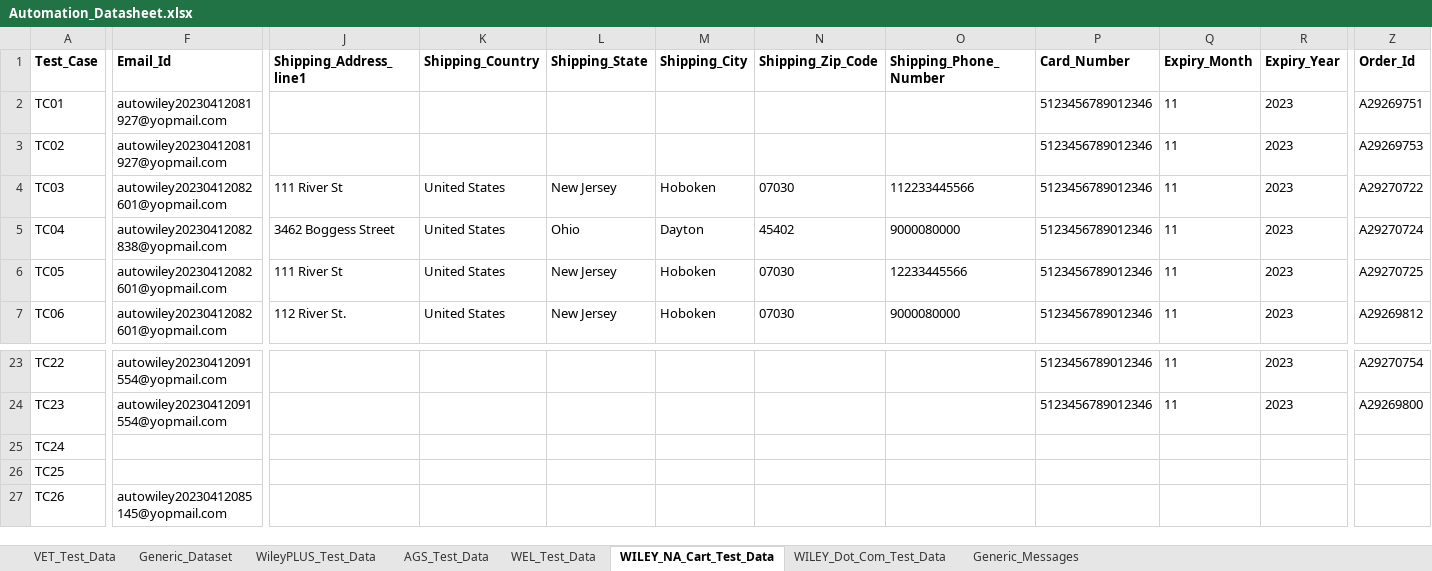
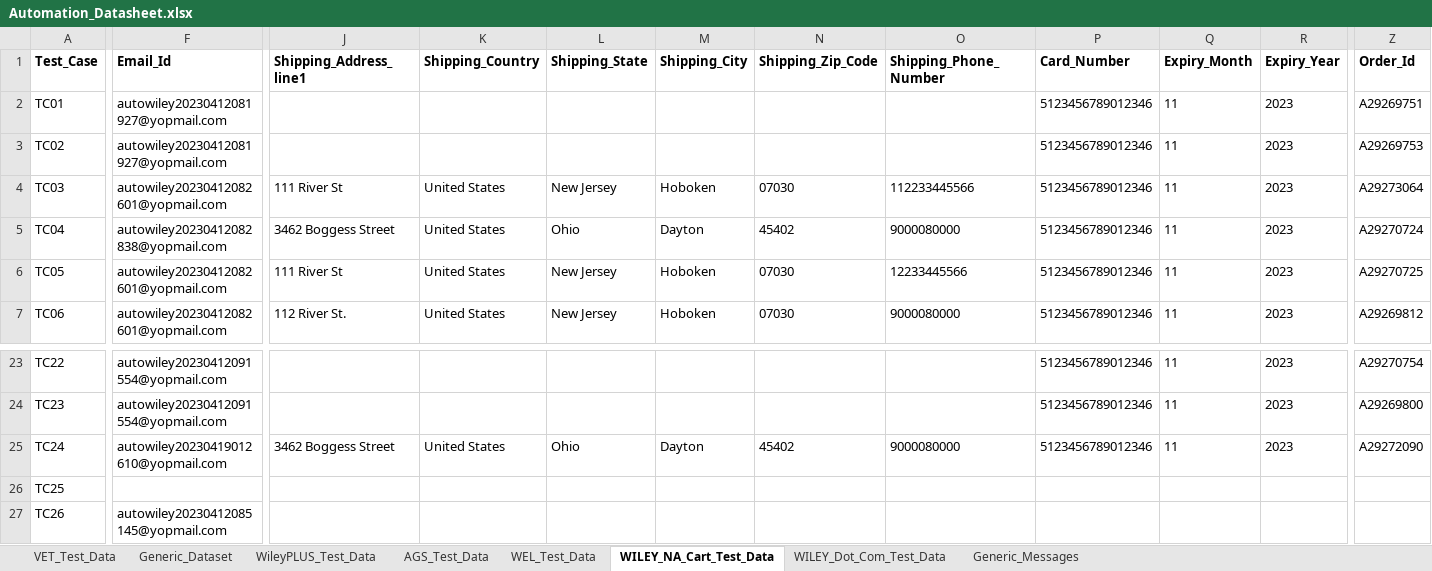
Before and after one commit to gsaha99/Ecommerce_QA, an Excel workbook: Test Data/Automation_Datasheet.xlsx, sheet WILEY_NA_Cart_Test_Data, drawn as a sheet; only a part is shown, gaps mark what is left out; values as stored, in another font and other column widths than the file's, no borders; the diff covers the shown part only; the diff names each change by its address in the sheet, - before the commit and + after, or states it on an @@ line.

```diff
--- a/Test Data/Automation_Datasheet.xlsx (sheet WILEY_NA_Cart_Test_Data)
+++ b/Test Data/Automation_Datasheet.xlsx (sheet WILEY_NA_Cart_Test_Data)
-Z4 (Order_Id): A29270722
+Z4 (Order_Id): A29273064
-F25 (Email_Id): (empty)
+F25 (Email_Id): autowiley20230419012610@yopmail.com
-J25 (Shipping_Address_line1): (empty)
+J25 (Shipping_Address_line1): 3462 Boggess Street
-K25 (Shipping_Country): (empty)
+K25 (Shipping_Country): United States
-L25 (Shipping_State): (empty)
+L25 (Shipping_State): Ohio
-M25 (Shipping_City): (empty)
+M25 (Shipping_City): Dayton
-N25 (Shipping_Zip_Code): (empty)
+N25 (Shipping_Zip_Code): 45402
-O25 (Shipping_Phone_Number): (empty)
+O25 (Shipping_Phone_Number): 9000080000
-P25 (Card_Number): (empty)
+P25 (Card_Number): 5123456789012346
-Q25 (Expiry_Month): (empty)
+Q25 (Expiry_Month): 11
-R25 (Expiry_Year): (empty)
+R25 (Expiry_Year): 2023
-Z25 (Order_Id): (empty)
+Z25 (Order_Id): A29272090
```
Also changed, not shown: 4 edited cells elsewhere in this sheet, sheet VET_Test_Data, 16 other files.
